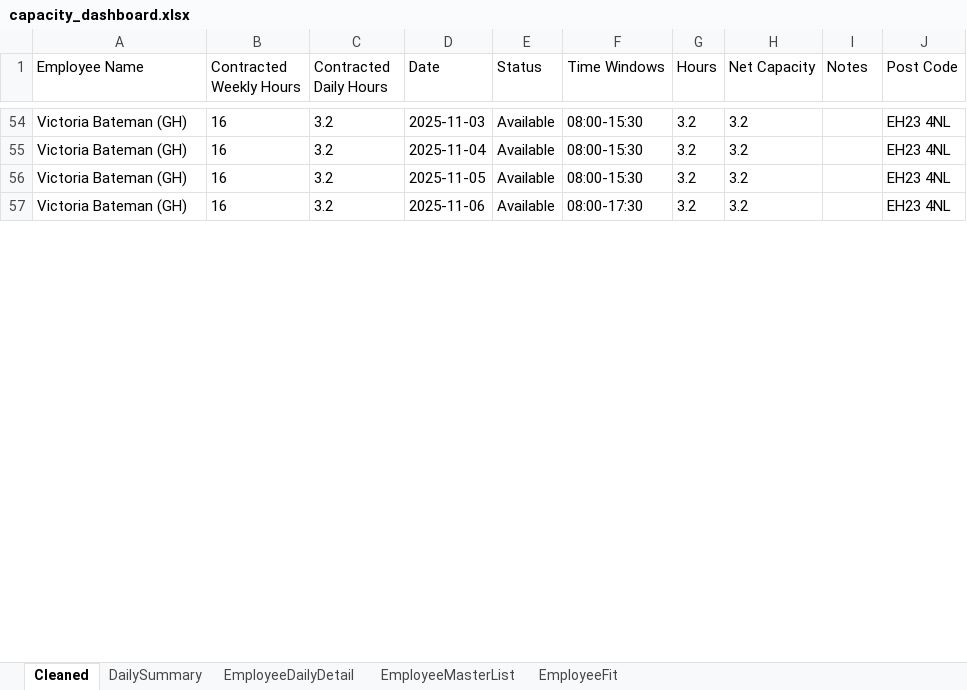
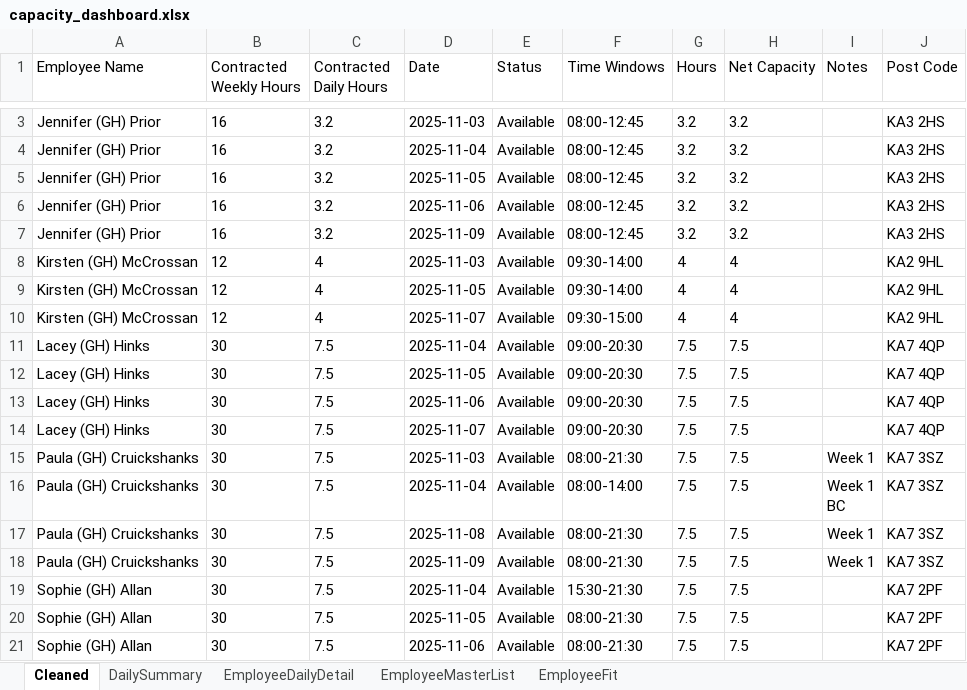
Before and after one commit to Mustansar-tech/CareCapacity, an Excel workbook: capacity_dashboard.xlsx, sheet Cleaned, drawn as a sheet; only a part is shown, gaps mark what is left out; values as stored, in another font and other column widths than the file's, no borders; addresses are those after the commit; ↵ is a line break in a cell; the diff covers the shown part only; the diff names each change by its address in the sheet, - before the commit and + after, or states it on an @@ line.

```diff
--- a/capacity_dashboard.xlsx (sheet Cleaned)
+++ b/capacity_dashboard.xlsx (sheet Cleaned)
-A3:A6 (Employee Name): Victoria Bateman (GH)
+A3:A6 (Employee Name): Jennifer (GH) Prior
-F3:F5 (Time Windows): 08:00-15:30
+F3:F5 (Time Windows): 08:00-12:45
-J3:J6 (Post Code): EH23 4NL
+J3:J6 (Post Code): KA3 2HS
-F6 (Time Windows): 08:00-17:30
+F6 (Time Windows): 08:00-12:45
+row 7: Jennifer (GH) Prior | 16 | 3.2 | 2025-11-09 | Available | 08:00-12:45 | 3.2 | 3.2 |  | KA3 2HS
+row 8: Kirsten (GH) McCrossan | 12 | 4 | 2025-11-03 | Available | 09:30-14:00 | 4 | 4 |  | KA2 9HL
+row 9: Kirsten (GH) McCrossan | 12 | 4 | 2025-11-05 | Available | 09:30-14:00 | 4 | 4 |  | KA2 9HL
+row 10: Kirsten (GH) McCrossan | 12 | 4 | 2025-11-07 | Available | 09:30-15:00 | 4 | 4 |  | KA2 9HL
+row 11: Lacey (GH) Hinks | 30 | 7.5 | 2025-11-04 | Available | 09:00-20:30 | 7.5 | 7.5 |  | KA7 4QP
+row 12: Lacey (GH) Hinks | 30 | 7.5 | 2025-11-05 | Available | 09:00-20:30 | 7.5 | 7.5 |  | KA7 4QP
+row 13: Lacey (GH) Hinks | 30 | 7.5 | 2025-11-06 | Available | 09:00-20:30 | 7.5 | 7.5 |  | KA7 4QP
+row 14: Lacey (GH) Hinks | 30 | 7.5 | 2025-11-07 | Available | 09:00-20:30 | 7.5 | 7.5 |  | KA7 4QP
+row 15: Paula (GH) Cruickshanks | 30 | 7.5 | 2025-11-03 | Available | 08:00-21:30 | 7.5 | 7.5 | Week 1 | KA7 3SZ
+row 16: Paula (GH) Cruickshanks | 30 | 7.5 | 2025-11-04 | Available | 08:00-14:00 | 7.5 | 7.5 | Week 1 ↵ BC | KA7 3SZ
+row 17: Paula (GH) Cruickshanks | 30 | 7.5 | 2025-11-08 | Available | 08:00-21:30 | 7.5 | 7.5 | Week 1 | KA7 3SZ
+row 18: Paula (GH) Cruickshanks | 30 | 7.5 | 2025-11-09 | Available | 08:00-21:30 | 7.5 | 7.5 | Week 1 | KA7 3SZ
+row 19: Sophie (GH) Allan | 30 | 7.5 | 2025-11-04 | Available | 15:30-21:30 | 7.5 | 7.5 |  | KA7 2PF
+row 20: Sophie (GH) Allan | 30 | 7.5 | 2025-11-05 | Available | 08:00-21:30 | 7.5 | 7.5 |  | KA7 2PF
+row 21: Sophie (GH) Allan | 30 | 7.5 | 2025-11-06 | Available | 08:00-21:30 | 7.5 | 7.5 |  | KA7 2PF
```
Also changed, not shown: 40 added rows, 52 removed rows and 3 edited cells elsewhere in this sheet, sheet EmployeeDailyDetail, sheet EmployeeMasterList, sheet DailySummary, 11 other files.
